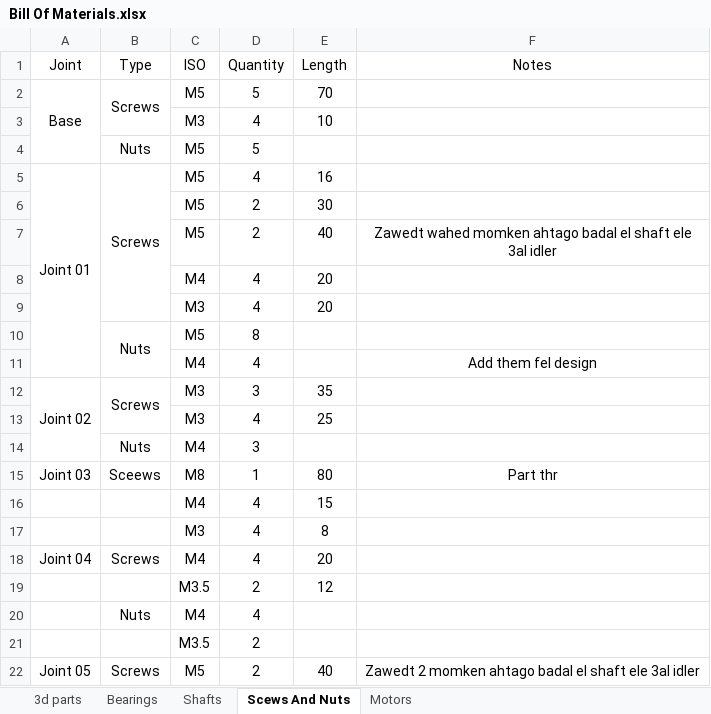
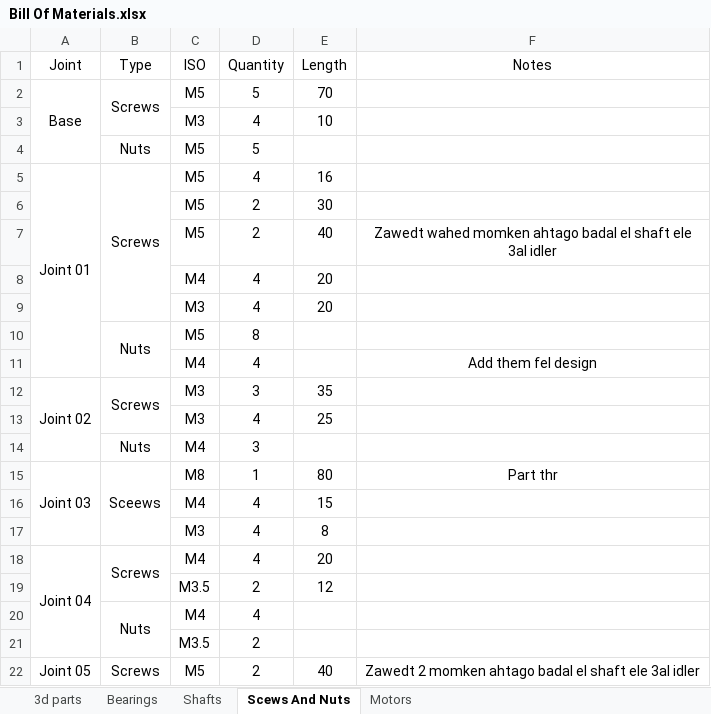
Before and after one commit to mariohany01/6-DOF-Robot, an Excel workbook: Phase 1 Design, Kinematics & Core Theory (The Digital Foundation)/1 Conceptual Design & CAD/Bill Of Materials.xlsx, sheet Scews And Nuts, drawn as a sheet; values as stored, in another font and other column widths than the file's, no borders; the diff names each change by its address in the sheet, - before the commit and + after, or states it on an @@ line.

Commit message:
Resetting_data

```diff
--- a/Phase 1 Design, Kinematics & Core Theory (The Digital Foundation)/1 Conceptual Design & CAD/Bill Of Materials.xlsx (sheet Scews And Nuts)
+++ b/Phase 1 Design, Kinematics & Core Theory (The Digital Foundation)/1 Conceptual Design & CAD/Bill Of Materials.xlsx (sheet Scews And Nuts)
+A15:A17 merged
+B15:B17 merged
+A18:A21 merged
+B18:B19 merged
+B20:B21 merged
```
Also changed, not shown: 3 other files.
